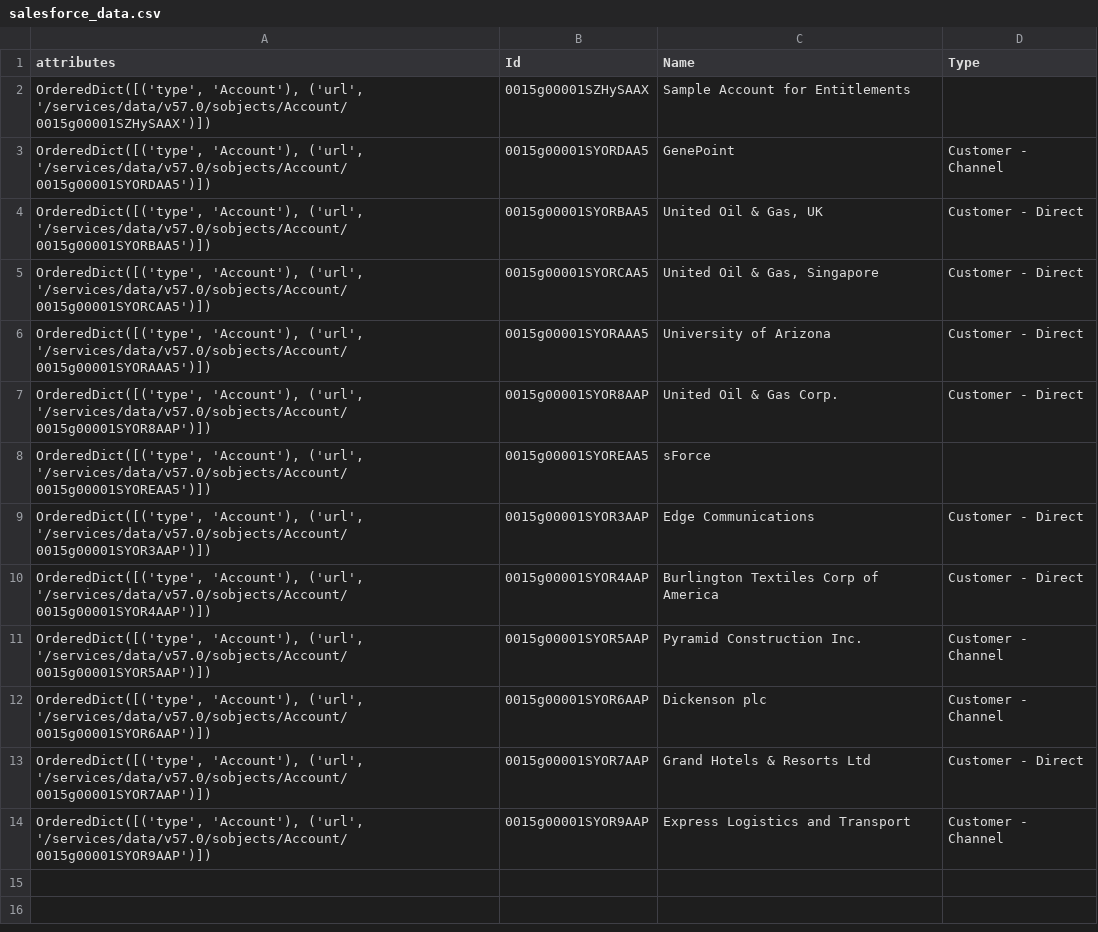
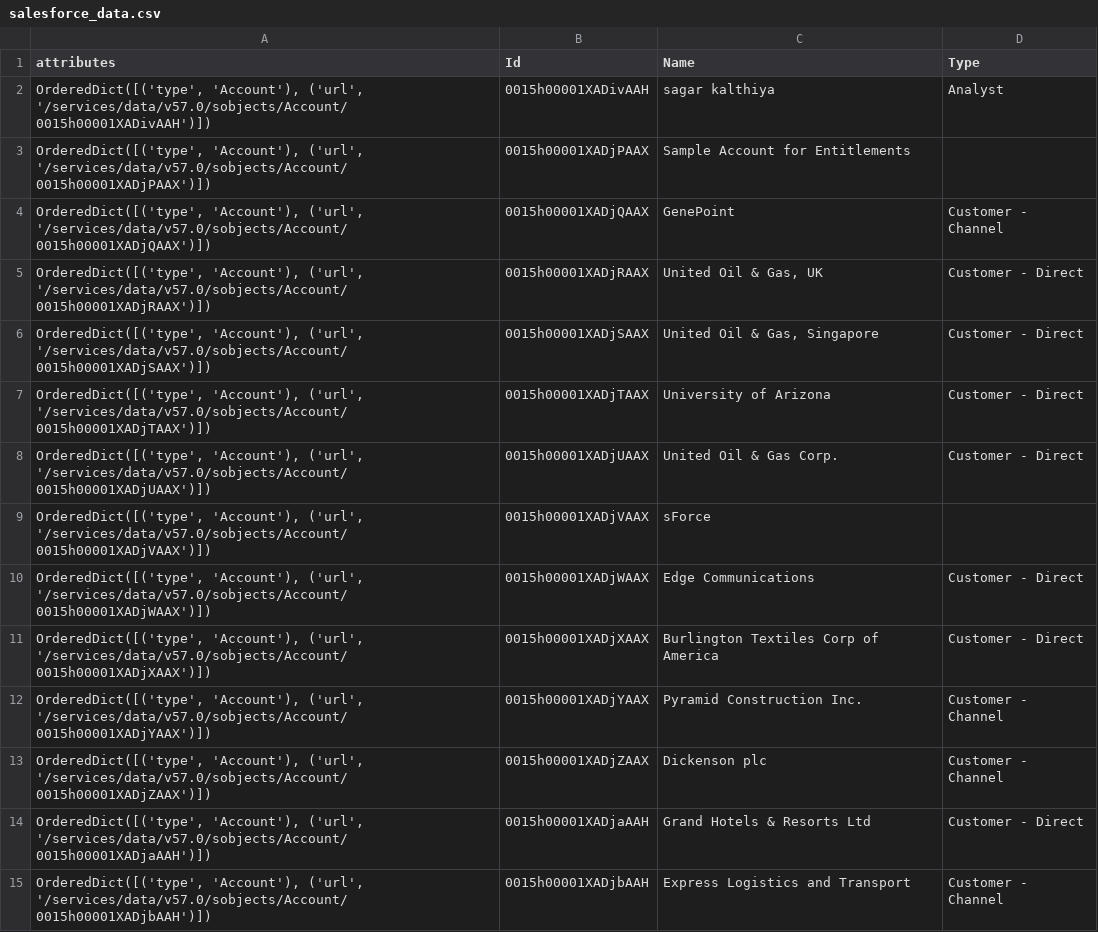
Before and after one commit to Sagar-NucleusTeq/DataLake_iceberg_poc, a CSV file: salesforce_data.csv, drawn as a sheet.

Commit message:
create iceberg table : test1

```diff
--- a/salesforce_data.csv
+++ b/salesforce_data.csv
@@ -1,14 +1,15 @@
 attributes,Id,Name,Type
-"OrderedDict([('type', 'Account'), ('url', '/services/data/v57.0/sobjects/Account/0015g00001SZHySAAX')])",0015g00001SZHySAAX,Sample Account for Entitlements,
-"OrderedDict([('type', 'Account'), ('url', '/services/data/v57.0/sobjects/Account/0015g00001SYORDAA5')])",0015g00001SYORDAA5,GenePoint,Customer - Channel
-"OrderedDict([('type', 'Account'), ('url', '/services/data/v57.0/sobjects/Account/0015g00001SYORBAA5')])",0015g00001SYORBAA5,"United Oil & Gas, UK",Customer - Direct
-"OrderedDict([('type', 'Account'), ('url', '/services/data/v57.0/sobjects/Account/0015g00001SYORCAA5')])",0015g00001SYORCAA5,"United Oil & Gas, Singapore",Customer - Direct
-"OrderedDict([('type', 'Account'), ('url', '/services/data/v57.0/sobjects/Account/0015g00001SYORAAA5')])",0015g00001SYORAAA5,University of Arizona,Customer - Direct
-"OrderedDict([('type', 'Account'), ('url', '/services/data/v57.0/sobjects/Account/0015g00001SYOR8AAP')])",0015g00001SYOR8AAP,United Oil & Gas Corp.,Customer - Direct
-"OrderedDict([('type', 'Account'), ('url', '/services/data/v57.0/sobjects/Account/0015g00001SYOREAA5')])",0015g00001SYOREAA5,sForce,
-"OrderedDict([('type', 'Account'), ('url', '/services/data/v57.0/sobjects/Account/0015g00001SYOR3AAP')])",0015g00001SYOR3AAP,Edge Communications,Customer - Direct
-"OrderedDict([('type', 'Account'), ('url', '/services/data/v57.0/sobjects/Account/0015g00001SYOR4AAP')])",0015g00001SYOR4AAP,Burlington Textiles Corp of America,Customer - Direct
-"OrderedDict([('type', 'Account'), ('url', '/services/data/v57.0/sobjects/Account/0015g00001SYOR5AAP')])",0015g00001SYOR5AAP,Pyramid Construction Inc.,Customer - Channel
-"OrderedDict([('type', 'Account'), ('url', '/services/data/v57.0/sobjects/Account/0015g00001SYOR6AAP')])",0015g00001SYOR6AAP,Dickenson plc,Customer - Channel
-"OrderedDict([('type', 'Account'), ('url', '/services/data/v57.0/sobjects/Account/0015g00001SYOR7AAP')])",0015g00001SYOR7AAP,Grand Hotels & Resorts Ltd,Customer - Direct
-"OrderedDict([('type', 'Account'), ('url', '/services/data/v57.0/sobjects/Account/0015g00001SYOR9AAP')])",0015g00001SYOR9AAP,Express Logistics and Transport,Customer - Channel
+"OrderedDict([('type', 'Account'), ('url', '/services/data/v57.0/sobjects/Account/0015h00001XADivAAH')])",0015h00001XADivAAH,sagar kalthiya,Analyst
+"OrderedDict([('type', 'Account'), ('url', '/services/data/v57.0/sobjects/Account/0015h00001XADjPAAX')])",0015h00001XADjPAAX,Sample Account for Entitlements,
+"OrderedDict([('type', 'Account'), ('url', '/services/data/v57.0/sobjects/Account/0015h00001XADjQAAX')])",0015h00001XADjQAAX,GenePoint,Customer - Channel
+"OrderedDict([('type', 'Account'), ('url', '/services/data/v57.0/sobjects/Account/0015h00001XADjRAAX')])",0015h00001XADjRAAX,"United Oil & Gas, UK",Customer - Direct
+"OrderedDict([('type', 'Account'), ('url', '/services/data/v57.0/sobjects/Account/0015h00001XADjSAAX')])",0015h00001XADjSAAX,"United Oil & Gas, Singapore",Customer - Direct
+"OrderedDict([('type', 'Account'), ('url', '/services/data/v57.0/sobjects/Account/0015h00001XADjTAAX')])",0015h00001XADjTAAX,University of Arizona,Customer - Direct
+"OrderedDict([('type', 'Account'), ('url', '/services/data/v57.0/sobjects/Account/0015h00001XADjUAAX')])",0015h00001XADjUAAX,United Oil & Gas Corp.,Customer - Direct
+"OrderedDict([('type', 'Account'), ('url', '/services/data/v57.0/sobjects/Account/0015h00001XADjVAAX')])",0015h00001XADjVAAX,sForce,
+"OrderedDict([('type', 'Account'), ('url', '/services/data/v57.0/sobjects/Account/0015h00001XADjWAAX')])",0015h00001XADjWAAX,Edge Communications,Customer - Direct
+"OrderedDict([('type', 'Account'), ('url', '/services/data/v57.0/sobjects/Account/0015h00001XADjXAAX')])",0015h00001XADjXAAX,Burlington Textiles Corp of America,Customer - Direct
+"OrderedDict([('type', 'Account'), ('url', '/services/data/v57.0/sobjects/Account/0015h00001XADjYAAX')])",0015h00001XADjYAAX,Pyramid Construction Inc.,Customer - Channel
+"OrderedDict([('type', 'Account'), ('url', '/services/data/v57.0/sobjects/Account/0015h00001XADjZAAX')])",0015h00001XADjZAAX,Dickenson plc,Customer - Channel
+"OrderedDict([('type', 'Account'), ('url', '/services/data/v57.0/sobjects/Account/0015h00001XADjaAAH')])",0015h00001XADjaAAH,Grand Hotels & Resorts Ltd,Customer - Direct
+"OrderedDict([('type', 'Account'), ('url', '/services/data/v57.0/sobjects/Account/0015h00001XADjbAAH')])",0015h00001XADjbAAH,Express Logistics and Transport,Customer - Channel
```
Also changed, not shown: 2 other files.
